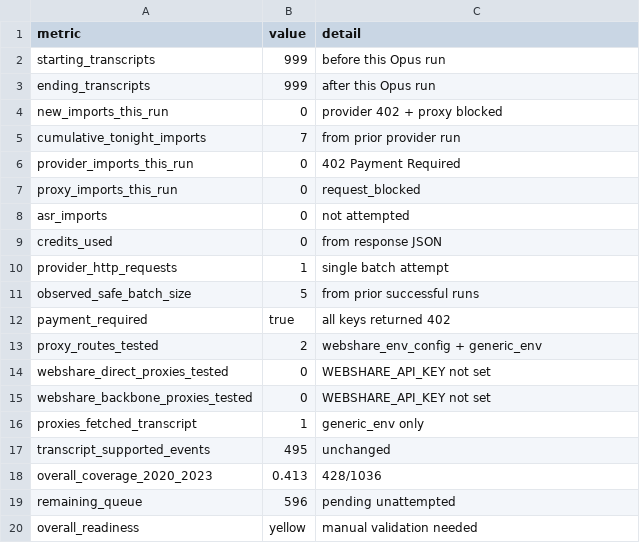
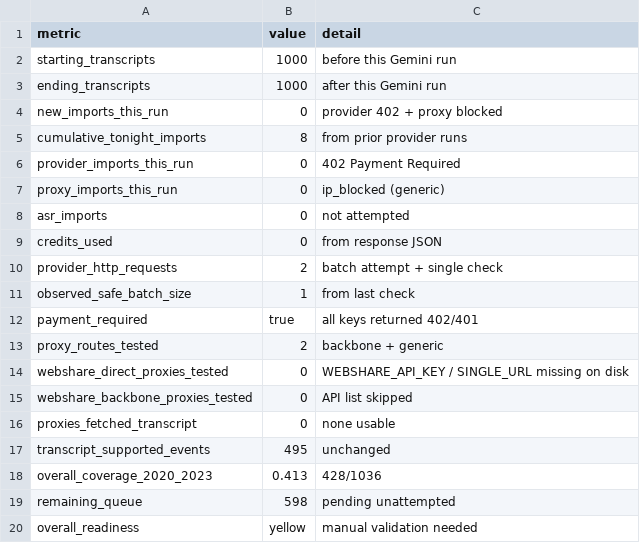
Before and after one commit to Scott-Switzer/finfluencer-alpha, a CSV file: data/exports/reporting/tonight_transcript_collection_metrics.csv, drawn as a sheet.

```diff
--- a/data/exports/reporting/tonight_transcript_collection_metrics.csv
+++ b/data/exports/reporting/tonight_transcript_collection_metrics.csv
@@ -1,20 +1,20 @@
 metric,value,detail
-starting_transcripts,999,before this Opus run
-ending_transcripts,999,after this Opus run
+starting_transcripts,1000,before this Gemini run
+ending_transcripts,1000,after this Gemini run
 new_imports_this_run,0,provider 402 + proxy blocked
-cumulative_tonight_imports,7,from prior provider run
+cumulative_tonight_imports,8,from prior provider runs
 provider_imports_this_run,0,402 Payment Required
-proxy_imports_this_run,0,request_blocked
+proxy_imports_this_run,0,ip_blocked (generic)
 asr_imports,0,not attempted
 credits_used,0,from response JSON
-provider_http_requests,1,single batch attempt
-observed_safe_batch_size,5,from prior successful runs
-payment_required,true,all keys returned 402
-proxy_routes_tested,2,webshare_env_config + generic_env
-webshare_direct_proxies_tested,0,WEBSHARE_API_KEY not set
-webshare_backbone_proxies_tested,0,WEBSHARE_API_KEY not set
-proxies_fetched_transcript,1,generic_env only
+provider_http_requests,2,batch attempt + single check
+observed_safe_batch_size,1,from last check
+payment_required,true,all keys returned 402/401
+proxy_routes_tested,2,backbone + generic
+webshare_direct_proxies_tested,0,WEBSHARE_API_KEY / SINGLE_URL missing on disk
+webshare_backbone_proxies_tested,0,API list skipped
+proxies_fetched_transcript,0,none usable
 transcript_supported_events,495,unchanged
 overall_coverage_2020_2023,0.413,428/1036
-remaining_queue,596,pending unattempted
+remaining_queue,598,pending unattempted
 overall_readiness,yellow,manual validation needed
```
Also changed, not shown: data/exports/reporting/data_decision_metrics.csv, data/exports/reporting/research_readiness_metrics.csv, 8 other files.
